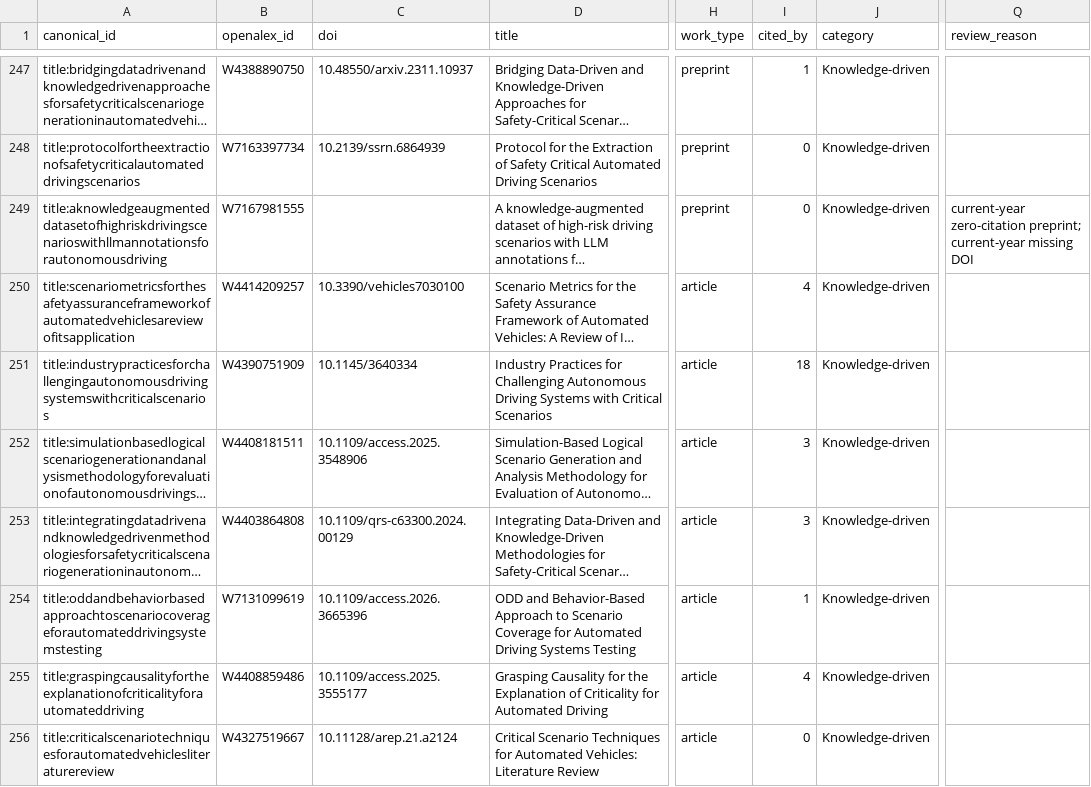
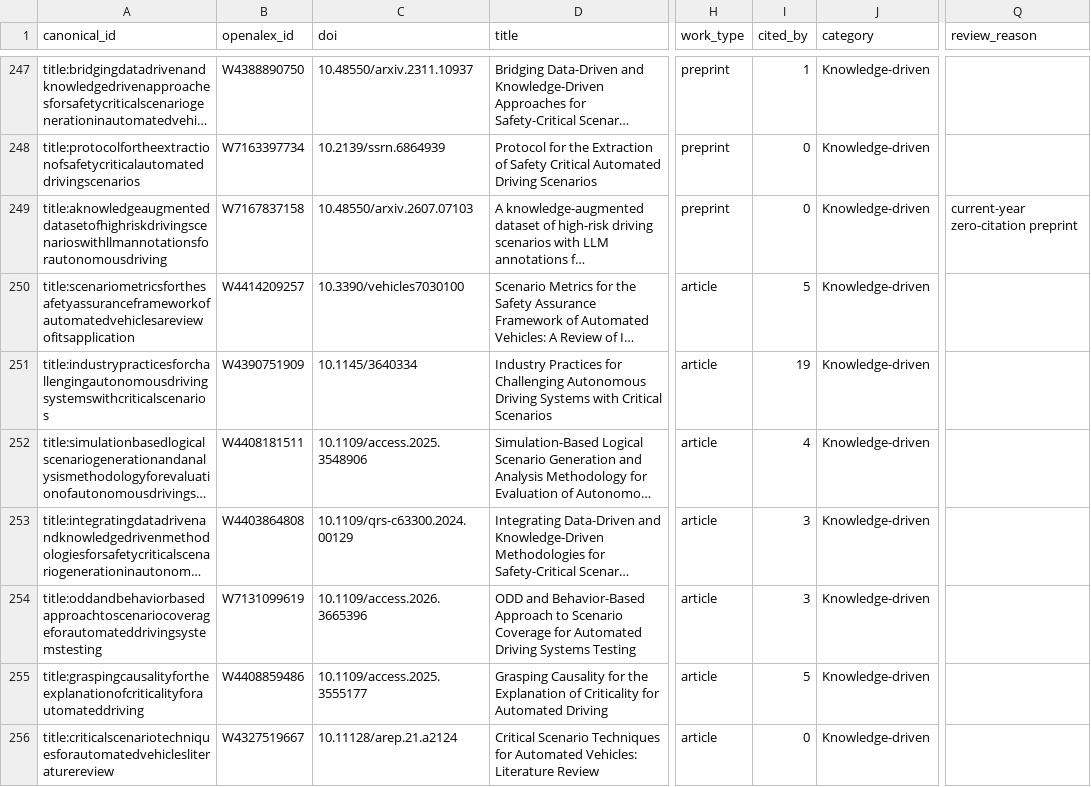
Before and after one commit to SaeedRahmani/av-edge-case-survey, a CSV file: data/bibliography.csv, drawn as a sheet; only a part is shown, gaps mark what is left out; long unchanged cells end in …; the diff covers the shown part only; the diff names each change by its address in the sheet, - before the commit and + after, or states it on an @@ line.

```diff
--- a/data/bibliography.csv
+++ b/data/bibliography.csv
-B249 (openalex_id): W7167981555
+B249 (openalex_id): W7167837158
-C249 (doi): (empty)
+C249 (doi): 10.48550/arxiv.2607.07103
-Q249 (review_reason): current-year zero-citation preprint; current-year missing DOI
+Q249 (review_reason): current-year zero-citation preprint
-I250 (cited_by): 4
+I250 (cited_by): 5
-I251 (cited_by): 18
+I251 (cited_by): 19
-I252 (cited_by): 3
+I252 (cited_by): 4
-I254 (cited_by): 1
+I254 (cited_by): 3
-I255 (cited_by): 4
+I255 (cited_by): 5
```
Also changed, not shown: 6 added rows, 1 removed row and 30 edited cells elsewhere in this file, data/candidates_scored.csv, data/discovered.csv, 8 other files.
